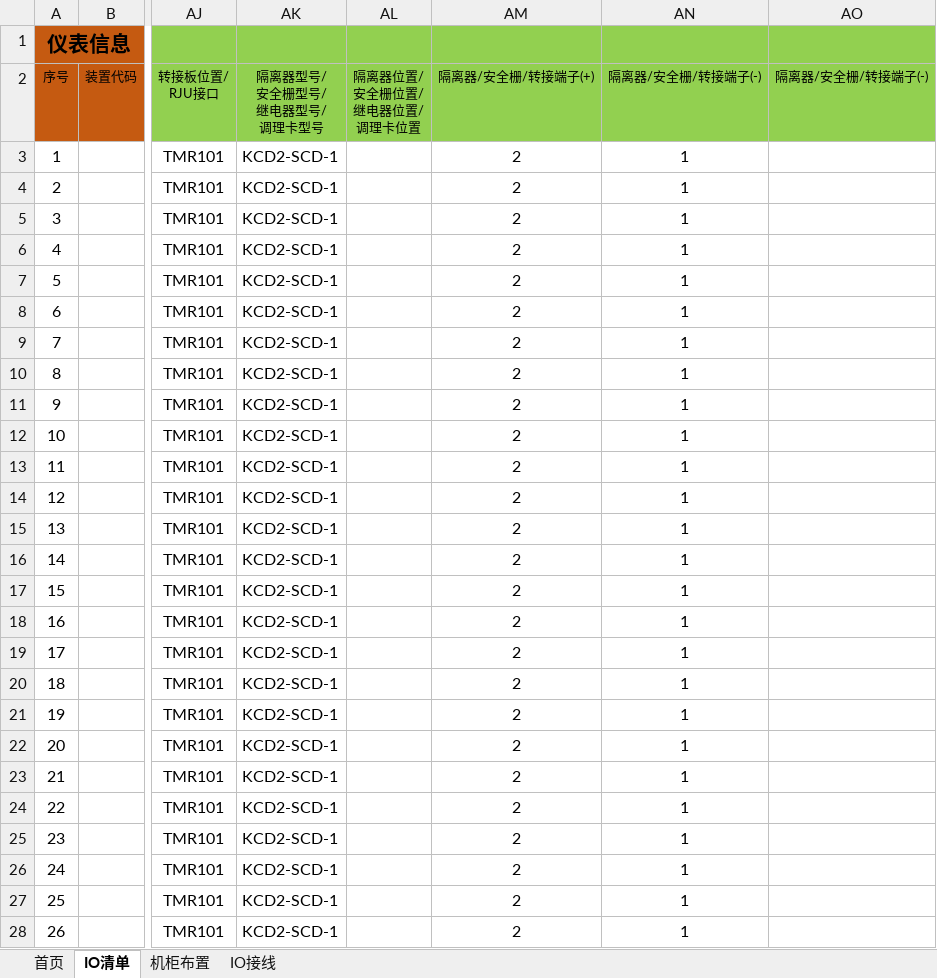
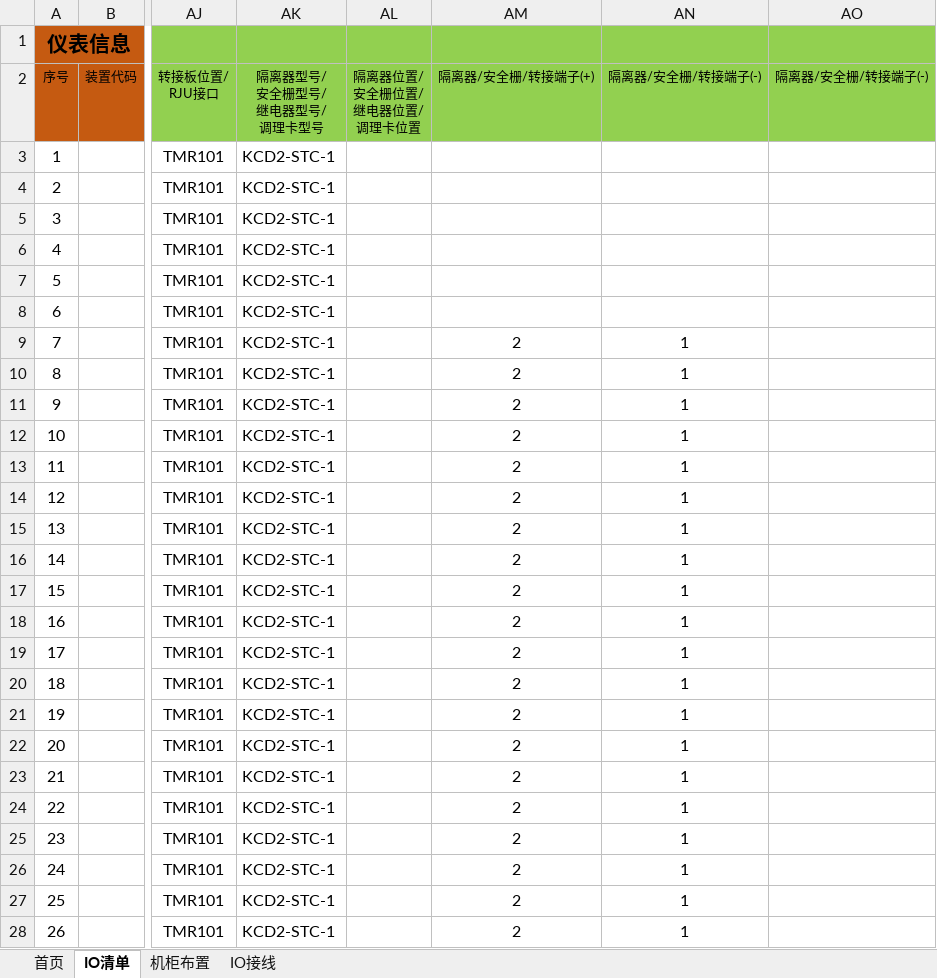
Before and after one commit to Otaku-T/hollysys_app, an Excel workbook: resources/IO清单.xlsm, sheet IO清单, drawn as a sheet; only a part is shown, gaps mark what is left out; values as stored, in another font and other column widths than the file's, no borders; the diff covers the shown part only; the diff names each change by its address in the sheet, - before the commit and + after, or states it on an @@ line.

```diff
--- a/resources/IO清单.xlsm (sheet IO清单)
+++ b/resources/IO清单.xlsm (sheet IO清单)
-AK3:AK28 (隔离器型号/ 安全栅型号/ 继电器型号/ 调理卡型号): KCD2-SCD-1
+AK3:AK28 (隔离器型号/ 安全栅型号/ 继电器型号/ 调理卡型号): KCD2-STC-1
-AM3:AM8 (隔离器/安全栅/转接端子(+)): 2
+AM3:AM8 (隔离器/安全栅/转接端子(+)): (empty)
-AN3:AN8 (隔离器/安全栅/转接端子(-)): 1
+AN3:AN8 (隔离器/安全栅/转接端子(-)): (empty)
```
Also changed, not shown: 6 edited cells elsewhere in this sheet, sheet 机柜布置, sheet IO接线, 36 other files.
